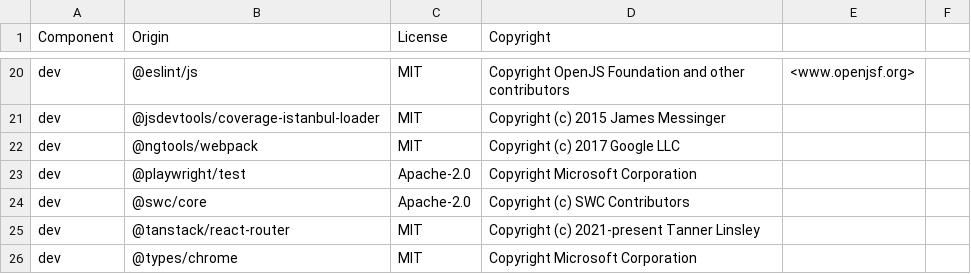
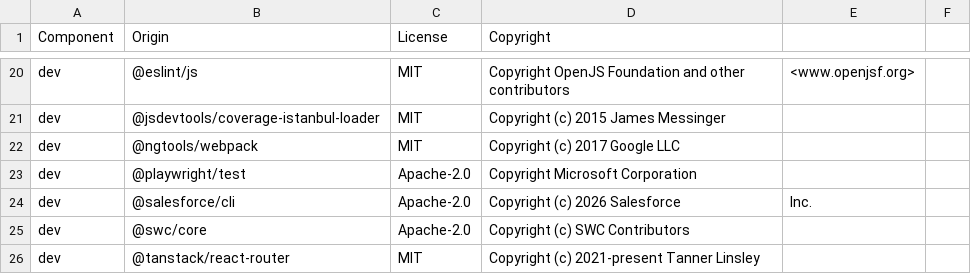
Before and after one commit to DataDog/browser-sdk, a CSV file: LICENSE-3rdparty.csv, drawn as a sheet; only a part is shown, gaps mark what is left out; the shorter side is filled out with more unchanged rows; the diff names each change by its address in the sheet, - before the commit and + after, or states it on an @@ line.

Commit message:
Fix license CSV file

```diff
--- a/LICENSE-3rdparty.csv
+++ b/LICENSE-3rdparty.csv
+row 24: dev | @salesforce/cli | Apache-2.0 | Copyright (c) 2026 Salesforce | Inc.
```
